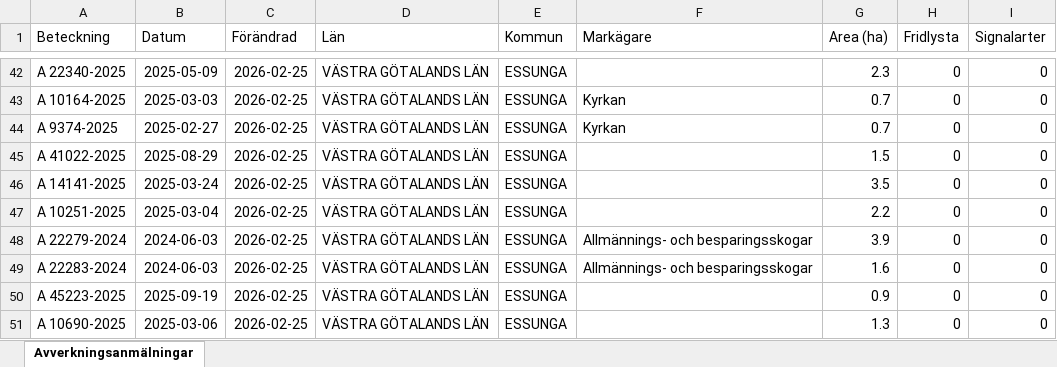
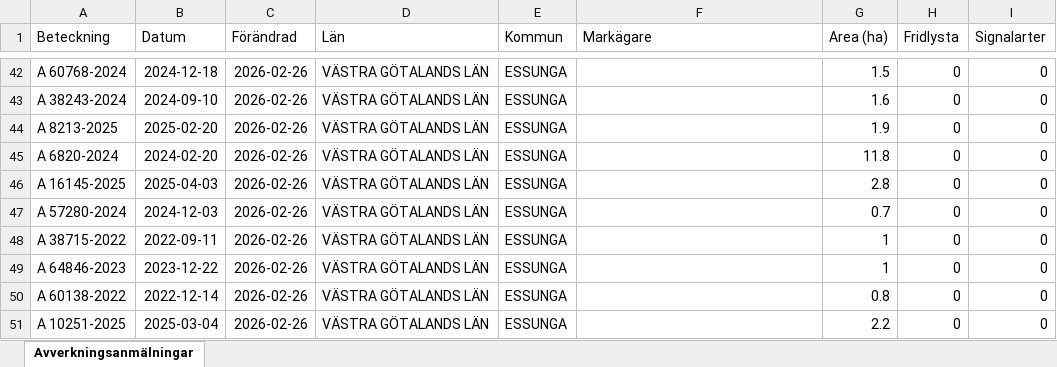
Before and after one commit to klasma/Logging_1445, an Excel workbook: Översikt ESSUNGA.xlsx, sheet Avverkningsanmälningar, drawn as a sheet; only a part is shown, gaps mark what is left out; values as stored, in another font and other column widths than the file's, no borders; the diff covers the shown part only; the diff names each change by its address in the sheet, - before the commit and + after, or states it on an @@ line.

```diff
--- a/Översikt ESSUNGA.xlsx (sheet Avverkningsanmälningar)
+++ b/Översikt ESSUNGA.xlsx (sheet Avverkningsanmälningar)
-A42 (Beteckning): A 22340-2025
+A42 (Beteckning): A 60768-2024
-B42 (Datum): 2025-05-09
+B42 (Datum): 2024-12-18
-C42:C51 (Förändrad): 2026-02-25
+C42:C51 (Förändrad): 2026-02-26
-G42 (Area (ha)): 2.3
+G42 (Area (ha)): 1.5
-A43 (Beteckning): A 10164-2025
+A43 (Beteckning): A 38243-2024
-B43 (Datum): 2025-03-03
+B43 (Datum): 2024-09-10
-F43:F44 (Markägare): Kyrkan
+F43:F44 (Markägare): (empty)
-G43 (Area (ha)): 0.7
+G43 (Area (ha)): 1.6
-A44 (Beteckning): A 9374-2025
+A44 (Beteckning): A 8213-2025
-B44 (Datum): 2025-02-27
+B44 (Datum): 2025-02-20
-G44 (Area (ha)): 0.7
+G44 (Area (ha)): 1.9
-A45 (Beteckning): A 41022-2025
+A45 (Beteckning): A 6820-2024
-B45 (Datum): 2025-08-29
+B45 (Datum): 2024-02-20
-G45 (Area (ha)): 1.5
+G45 (Area (ha)): 11.8
-A46 (Beteckning): A 14141-2025
+A46 (Beteckning): A 16145-2025
-B46 (Datum): 2025-03-24
+B46 (Datum): 2025-04-03
-G46 (Area (ha)): 3.5
+G46 (Area (ha)): 2.8
-A47 (Beteckning): A 10251-2025
+A47 (Beteckning): A 57280-2024
-B47 (Datum): 2025-03-04
+B47 (Datum): 2024-12-03
-G47 (Area (ha)): 2.2
+G47 (Area (ha)): 0.7
-A48 (Beteckning): A 22279-2024
+A48 (Beteckning): A 38715-2022
-B48 (Datum): 2024-06-03
+B48 (Datum): 2022-09-11
-F48:F49 (Markägare): Allmännings- och besparingsskogar
+F48:F49 (Markägare): (empty)
-G48 (Area (ha)): 3.9
+G48 (Area (ha)): 1
-A49 (Beteckning): A 22283-2024
+A49 (Beteckning): A 64846-2023
-B49 (Datum): 2024-06-03
+B49 (Datum): 2023-12-22
-G49 (Area (ha)): 1.6
+G49 (Area (ha)): 1
-A50 (Beteckning): A 45223-2025
+A50 (Beteckning): A 60138-2022
-B50 (Datum): 2025-09-19
+B50 (Datum): 2022-12-14
-G50 (Area (ha)): 0.9
+G50 (Area (ha)): 0.8
-A51 (Beteckning): A 10690-2025
+A51 (Beteckning): A 10251-2025
-B51 (Datum): 2025-03-06
+B51 (Datum): 2025-03-04
-G51 (Area (ha)): 1.3
+G51 (Area (ha)): 2.2
```
Also changed, not shown: 385 edited cells elsewhere in this sheet, artfynd/A 3563-2024 artfynd.xlsx, 6 other files.
